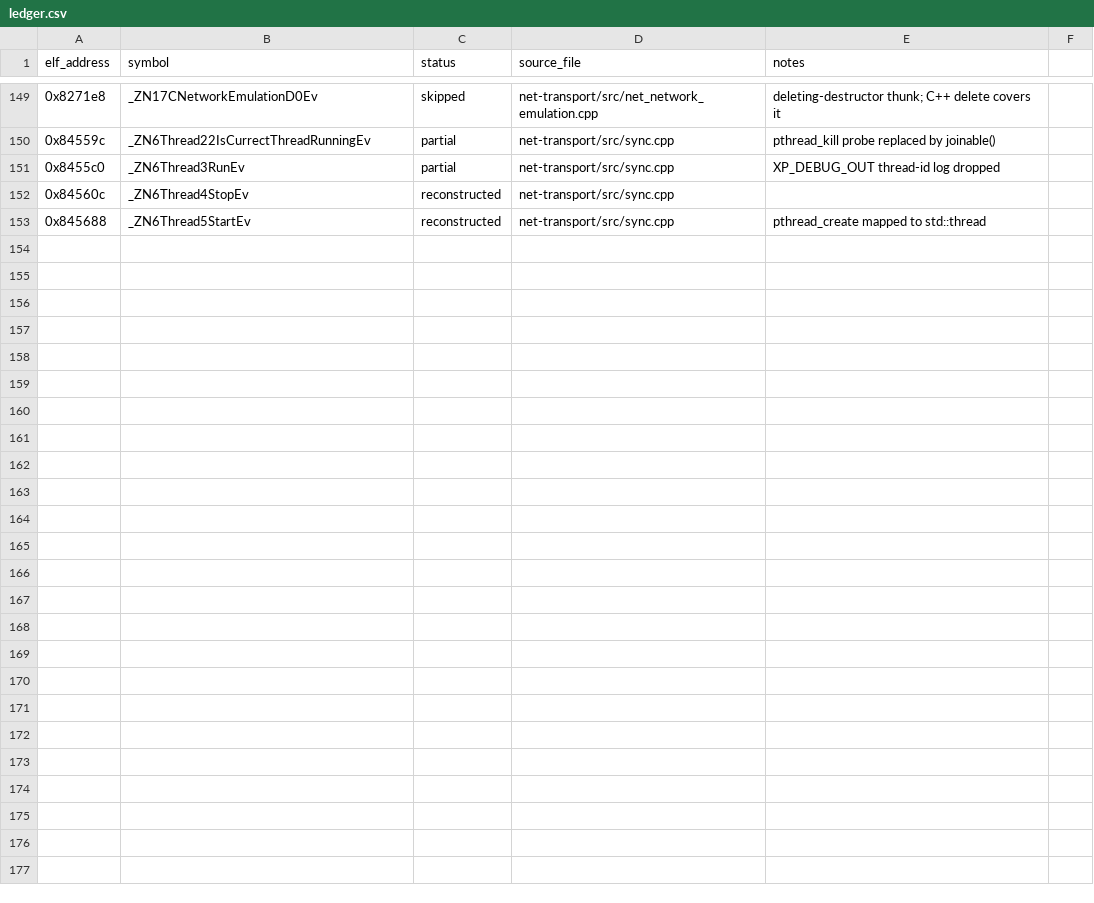
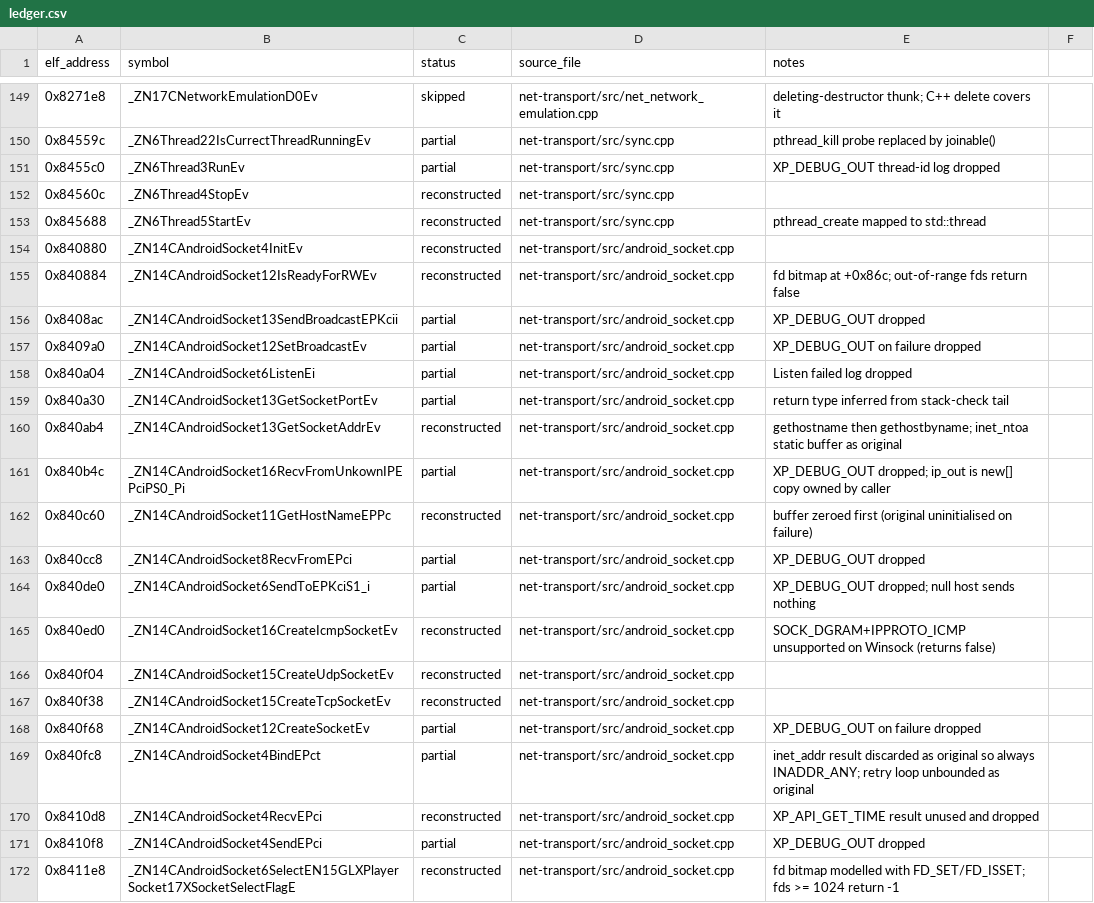
Before and after one commit to Noamcelermajer/DH_sc, a CSV file: port/decomp-reconstruction/net-transport/ledger.csv, drawn as a sheet; only a part is shown, gaps mark what is left out; the diff covers the shown part only; the diff names each change by its address in the sheet, - before the commit and + after, or states it on an @@ line.

```diff
--- a/port/decomp-reconstruction/net-transport/ledger.csv
+++ b/port/decomp-reconstruction/net-transport/ledger.csv
+row 154: 0x840880 | _ZN14CAndroidSocket4InitEv | reconstructed | net-transport/src/android_socket.cpp
+row 155: 0x840884 | _ZN14CAndroidSocket12IsReadyForRWEv | reconstructed | net-transport/src/android_socket.cpp | fd bitmap at +0x86c; out-of-range fds return false
+row 156: 0x8408ac | _ZN14CAndroidSocket13SendBroadcastEPKcii | partial | net-transport/src/android_socket.cpp | XP_DEBUG_OUT dropped
+row 157: 0x8409a0 | _ZN14CAndroidSocket12SetBroadcastEv | partial | net-transport/src/android_socket.cpp | XP_DEBUG_OUT on failure dropped
+row 158: 0x840a04 | _ZN14CAndroidSocket6ListenEi | partial | net-transport/src/android_socket.cpp | Listen failed log dropped
+row 159: 0x840a30 | _ZN14CAndroidSocket13GetSocketPortEv | partial | net-transport/src/android_socket.cpp | return type inferred from stack-check tail
+row 160: 0x840ab4 | _ZN14CAndroidSocket13GetSocketAddrEv | reconstructed | net-transport/src/android_socket.cpp | gethostname then gethostbyname; inet_ntoa static buffer as original
+row 161: 0x840b4c | _ZN14CAndroidSocket16RecvFromUnkownIPEPciPS0_Pi | partial | net-transport/src/android_socket.cpp | XP_DEBUG_OUT dropped; ip_out is new[] copy owned by caller
+row 162: 0x840c60 | _ZN14CAndroidSocket11GetHostNameEPPc | reconstructed | net-transport/src/android_socket.cpp | buffer zeroed first (original uninitialised on failure)
+row 163: 0x840cc8 | _ZN14CAndroidSocket8RecvFromEPci | partial | net-transport/src/android_socket.cpp | XP_DEBUG_OUT dropped
+row 164: 0x840de0 | _ZN14CAndroidSocket6SendToEPKciS1_i | partial | net-transport/src/android_socket.cpp | XP_DEBUG_OUT dropped; null host sends nothing
+row 165: 0x840ed0 | _ZN14CAndroidSocket16CreateIcmpSocketEv | reconstructed | net-transport/src/android_socket.cpp | SOCK_DGRAM+IPPROTO_ICMP unsupported on Winsock (returns false)
+row 166: 0x840f04 | _ZN14CAndroidSocket15CreateUdpSocketEv | reconstructed | net-transport/src/android_socket.cpp
+row 167: 0x840f38 | _ZN14CAndroidSocket15CreateTcpSocketEv | reconstructed | net-transport/src/android_socket.cpp
+row 168: 0x840f68 | _ZN14CAndroidSocket12CreateSocketEv | partial | net-transport/src/android_socket.cpp | XP_DEBUG_OUT on failure dropped
+row 169: 0x840fc8 | _ZN14CAndroidSocket4BindEPct | partial | net-transport/src/android_socket.cpp | inet_addr result discarded as original so always INADDR_ANY; retry loop unbounded as original
+row 170: 0x8410d8 | _ZN14CAndroidSocket4RecvEPci | reconstructed | net-transport/src/android_socket.cpp | XP_API_GET_TIME result unused and dropped
+row 171: 0x8410f8 | _ZN14CAndroidSocket4SendEPci | partial | net-transport/src/android_socket.cpp | XP_DEBUG_OUT dropped
+row 172: 0x8411e8 | _ZN14CAndroidSocket6SelectEN15GLXPlayerSocket17XSocketSelectFlagE | reconstructed | net-transport/src/android_socket.cpp | fd bitmap modelled with FD_SET/FD_ISSET; fds >= 1024 return -1
```
Also changed, not shown: 17 added rows elsewhere in this file, 3 other files.
